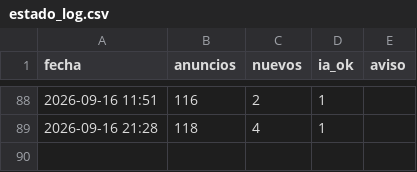
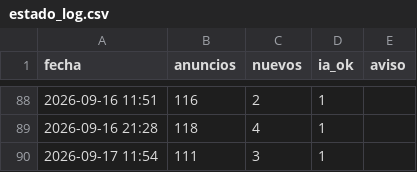
Before and after one commit to Over84sp/coches-corolla, a CSV file: .data/estado_log.csv, drawn as a sheet; only a part is shown, gaps mark what is left out.

```diff
--- a/.data/estado_log.csv
+++ b/.data/estado_log.csv
@@ -89 +89,2 @@ fecha,anuncios,nuevos,ia_ok,aviso
 2026-09-16 21:28,118,4,1,
+2026-09-17 11:54,111,3,1,
```
Also changed, not shown: .data/anuncios.csv, .data/comentarios.csv, 7 other files.
